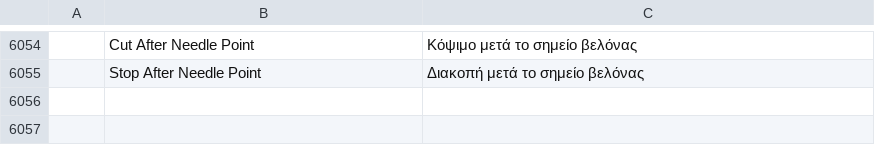
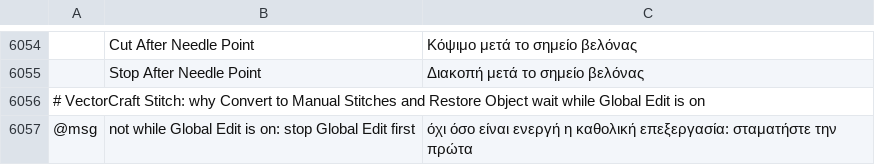
Before and after one commit to przbat-public/vectorcraft-stitch, a TSV file: crates/ui-egui/src/i18n/el.tsv, drawn as a sheet; only a part is shown, gaps mark what is left out; the diff names each change by its address in the sheet, - before the commit and + after, or states it on an @@ line.

```diff
--- a/crates/ui-egui/src/i18n/el.tsv
+++ b/crates/ui-egui/src/i18n/el.tsv
+row 6056: # VectorCraft Stitch: why Convert to Manual Stitches and Restore Object wait while Global Edit is on
+row 6057: @msg | not while Global Edit is on: stop Global Edit first | όχι όσο είναι ενεργή η καθολική επεξεργασία: σταματήστε την πρώτα
```
Also changed, not shown: crates/ui-egui/src/i18n/bg.tsv, crates/ui-egui/src/i18n/ka.tsv, 25 other files.
